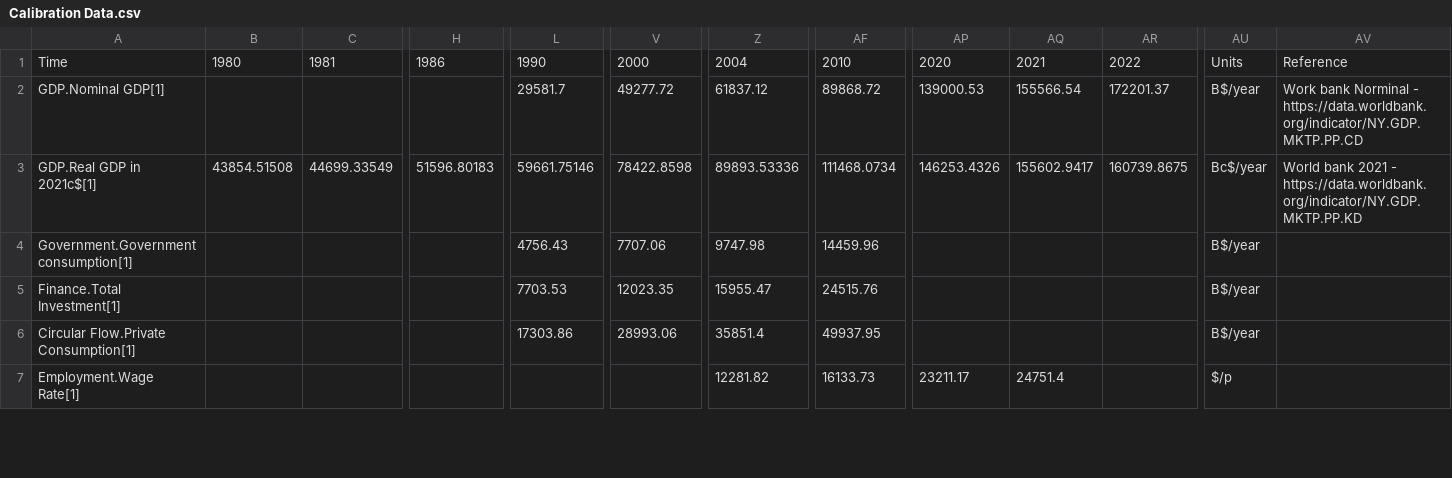
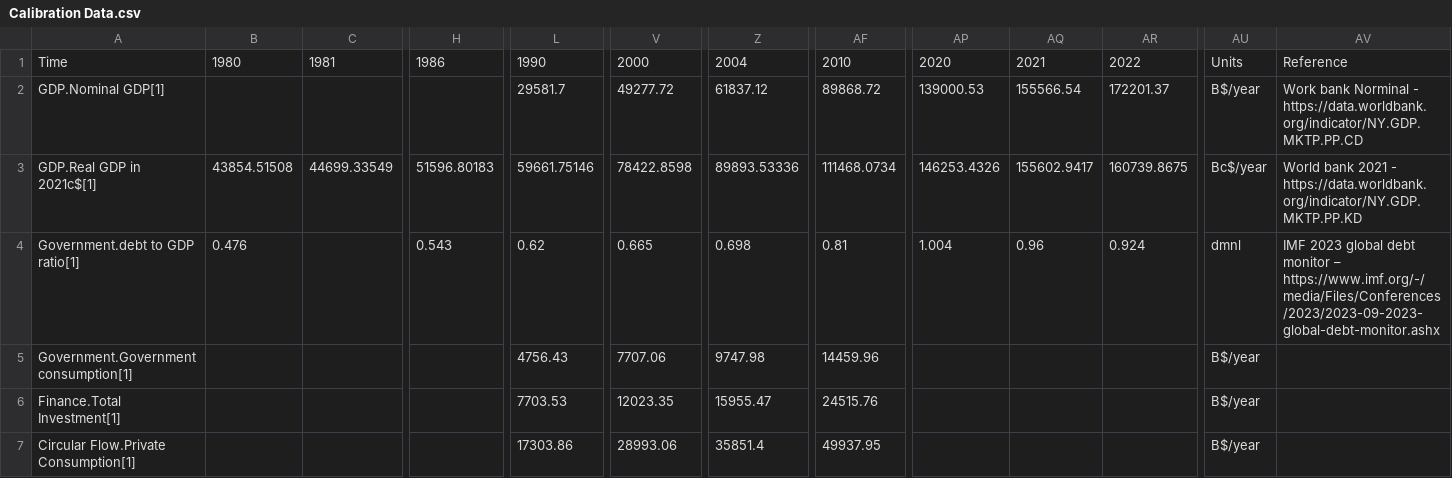
Before and after one commit to metno/WorldTransFRIDA, a CSV file: Data/Calibration Data.csv, drawn as a sheet; only a part is shown, gaps mark what is left out; the shorter side is filled out with more unchanged rows; rows hold the shown columns only; the diff names each change by its address in the sheet, - before the commit and + after, or states it on an @@ line.

Commit message:
calibrated debt to GDP ratio

```diff
--- a/Data/Calibration Data.csv
+++ b/Data/Calibration Data.csv
+row 4: Government.debt to GDP ratio[1] | 0.476 |  | 0.543 | 0.62 | 0.665 | 0.698 | 0.81 | 1.004 | 0.96 | 0.924 | dmnl | IMF 2023 global debt monitor – https://www.imf.org/-/media/Files/Conferences/2023/2023-09-2023-global-debt-monitor.ashx
```
Also changed, not shown: 2 other files.
